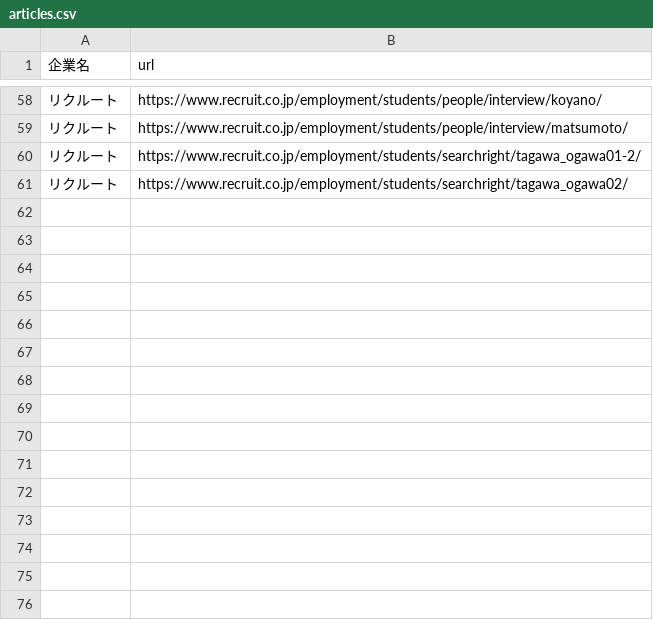
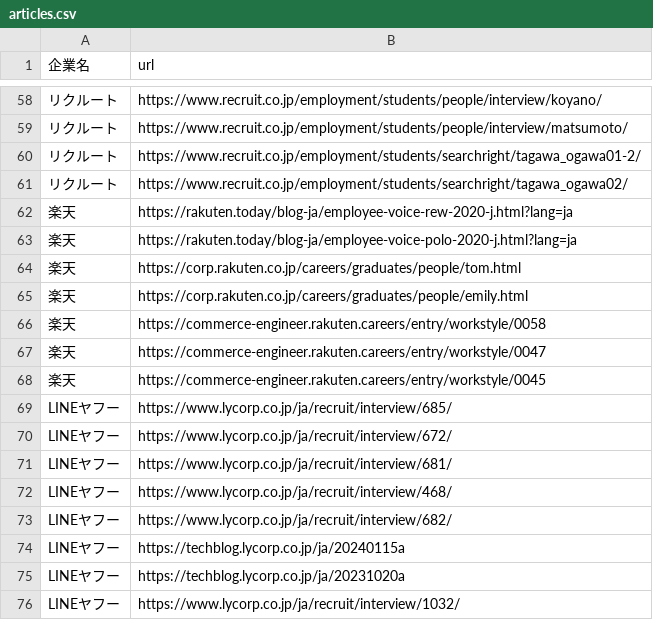
Before and after one commit to tech-company-service/career-hack, a CSV file: lib/tasks/articles.csv, drawn as a sheet; only a part is shown, gaps mark what is left out; the diff names each change by its address in the sheet, - before the commit and + after, or states it on an @@ line.

```diff
--- a/lib/tasks/articles.csv
+++ b/lib/tasks/articles.csv
+row 62: 楽天 | https://rakuten.today/blog-ja/employee-voice-rew-2020-j.html?lang=ja
+row 63: 楽天 | https://rakuten.today/blog-ja/employee-voice-polo-2020-j.html?lang=ja
+row 64: 楽天 | https://corp.rakuten.co.jp/careers/graduates/people/tom.html
+row 65: 楽天 | https://corp.rakuten.co.jp/careers/graduates/people/emily.html
+row 66: 楽天 | https://commerce-engineer.rakuten.careers/entry/workstyle/0058
+row 67: 楽天 | https://commerce-engineer.rakuten.careers/entry/workstyle/0047
+row 68: 楽天 | https://commerce-engineer.rakuten.careers/entry/workstyle/0045
+row 69: LINEヤフー | https://www.lycorp.co.jp/ja/recruit/interview/685/
+row 70: LINEヤフー | https://www.lycorp.co.jp/ja/recruit/interview/672/
+row 71: LINEヤフー | https://www.lycorp.co.jp/ja/recruit/interview/681/
+row 72: LINEヤフー | https://www.lycorp.co.jp/ja/recruit/interview/468/
+row 73: LINEヤフー | https://www.lycorp.co.jp/ja/recruit/interview/682/
+row 74: LINEヤフー | https://techblog.lycorp.co.jp/ja/20240115a
+row 75: LINEヤフー | https://techblog.lycorp.co.jp/ja/20231020a
+row 76: LINEヤフー | https://www.lycorp.co.jp/ja/recruit/interview/1032/
```
Also changed, not shown: lib/tasks/company_benefits.csv, lib/tasks/company_projects.csv, 8 other files.
